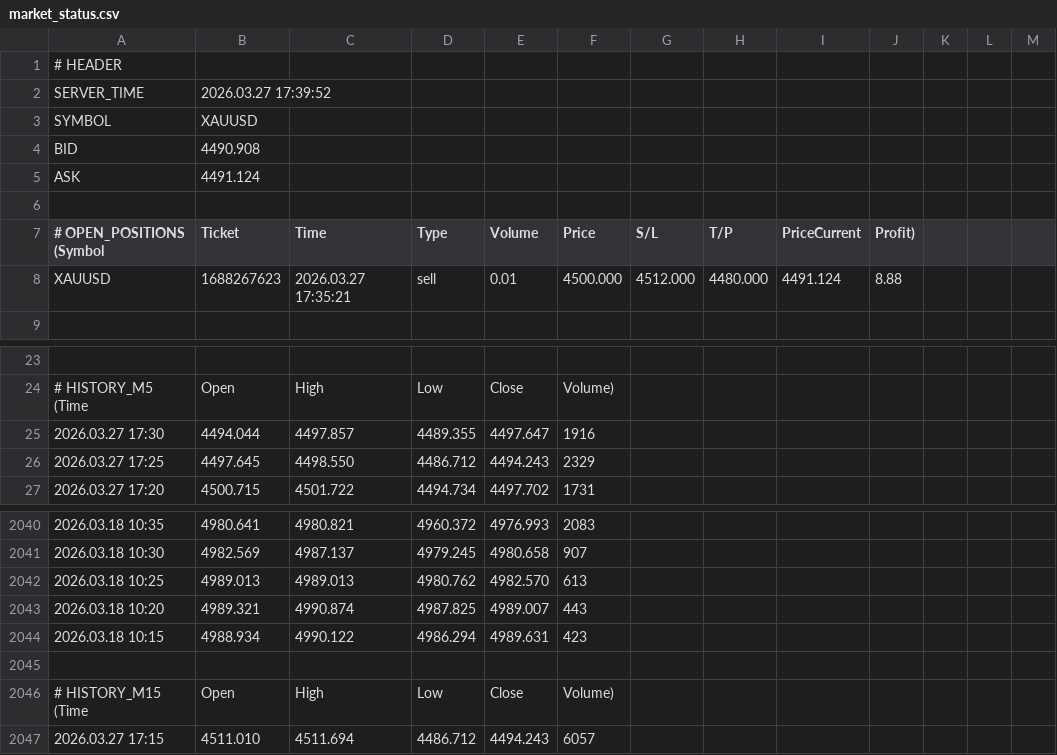
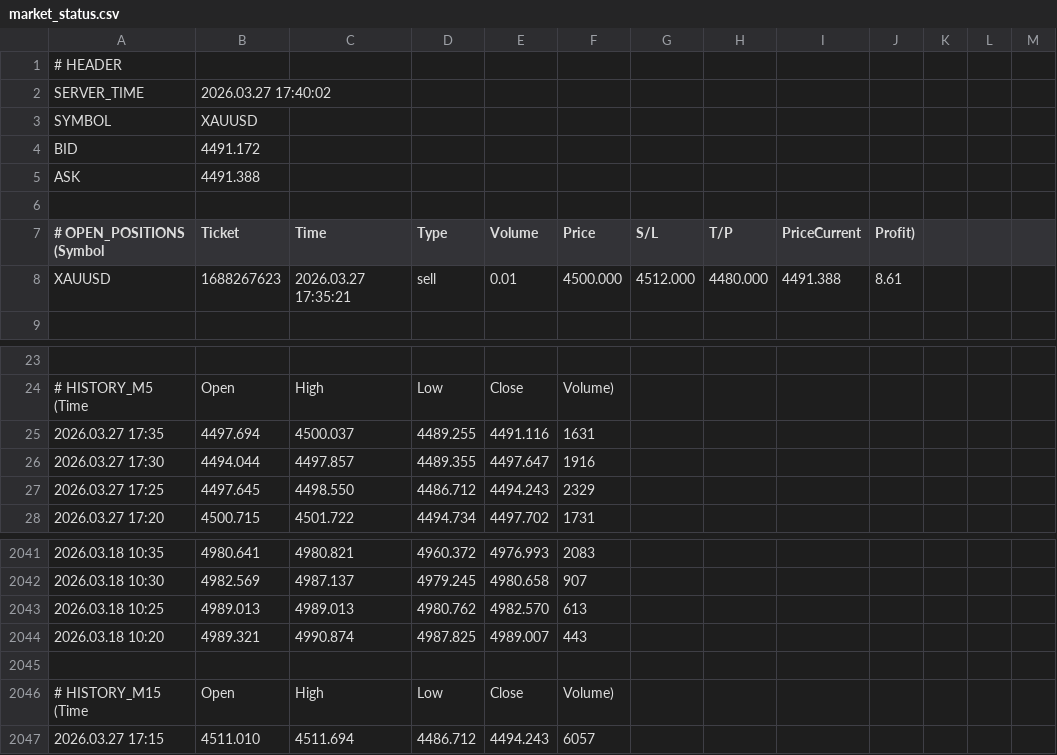
Before and after one commit to ramdanidian/Analisa-Market, a CSV file: market_status.csv, drawn as a sheet; only a part is shown, gaps mark what is left out.

Commit message:
Final Fix v4.81

```diff
--- a/market_status.csv
+++ b/market_status.csv
@@ -1,9 +1,9 @@
 # HEADER
-SERVER_TIME,2026.03.27 17:39:52
+SERVER_TIME,2026.03.27 17:40:02
 SYMBOL,XAUUSD
-BID,4490.908
-ASK,4491.124
+BID,4491.172
+ASK,4491.388
 
 # OPEN_POSITIONS (Symbol,Ticket,Time,Type,Volume,Price,S/L,T/P,PriceCurrent,Profit)
-XAUUSD,1688267623,2026.03.27 17:35:21,sell,0.01,4500.000,4512.000,4480.000,4491.124,8.88
+XAUUSD,1688267623,2026.03.27 17:35:21,sell,0.01,4500.000,4512.000,4480.000,4491.388,8.61
 
@@ -24,2 +24,3 @@ XAUUSD,1688267623,2026.03.27 17:35:21,sell,0.01,4500.000,4512.000,4480.000,4491.
 # HISTORY_M5 (Time,Open,High,Low,Close,Volume)
+2026.03.27 17:35,4497.694,4500.037,4489.255,4491.116,1631
 2026.03.27 17:30,4494.044,4497.857,4489.355,4497.647,1916
@@ -2043,3 +2044,2 @@ XAUUSD,1688267623,2026.03.27 17:35:21,sell,0.01,4500.000,4512.000,4480.000,4491.
 2026.03.18 10:20,4989.321,4990.874,4987.825,4989.007,443
-2026.03.18 10:15,4988.934,4990.122,4986.294,4989.631,423
 
```
